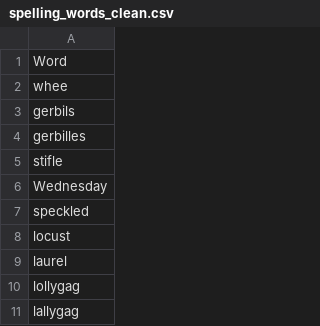
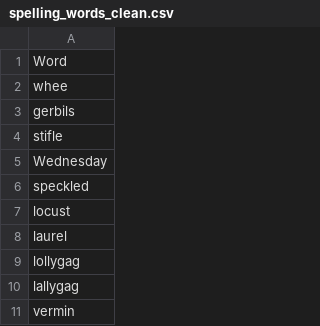
Before and after one commit to farmurey/Custom_spelling_bee, a CSV file: spelling_words_clean.csv, drawn as a sheet; only a part is shown; the shorter side is filled out with more unchanged rows; the diff names each change by its address in the sheet, - before the commit and + after, or states it on an @@ line.

```diff
--- a/spelling_words_clean.csv
+++ b/spelling_words_clean.csv
-row 4: gerbilles
```
Also changed, not shown: 2 other files.
